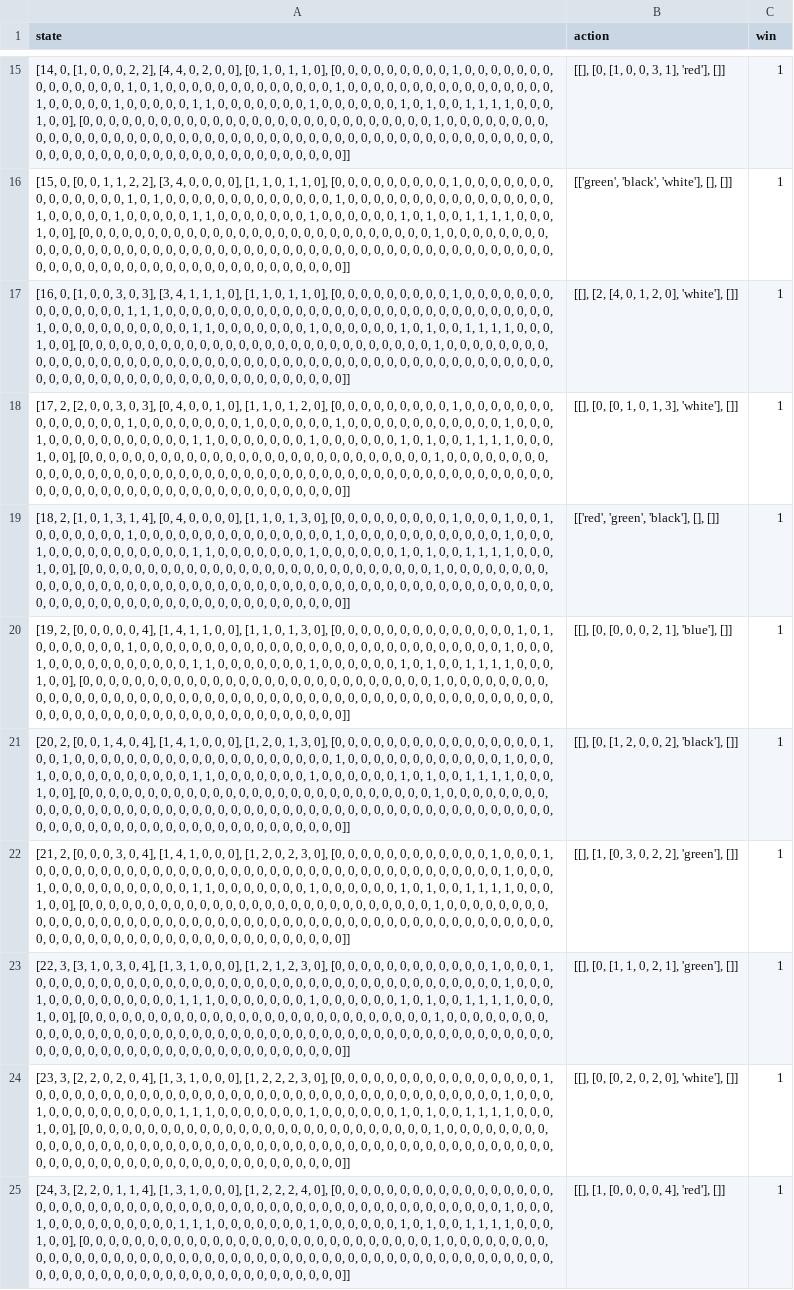
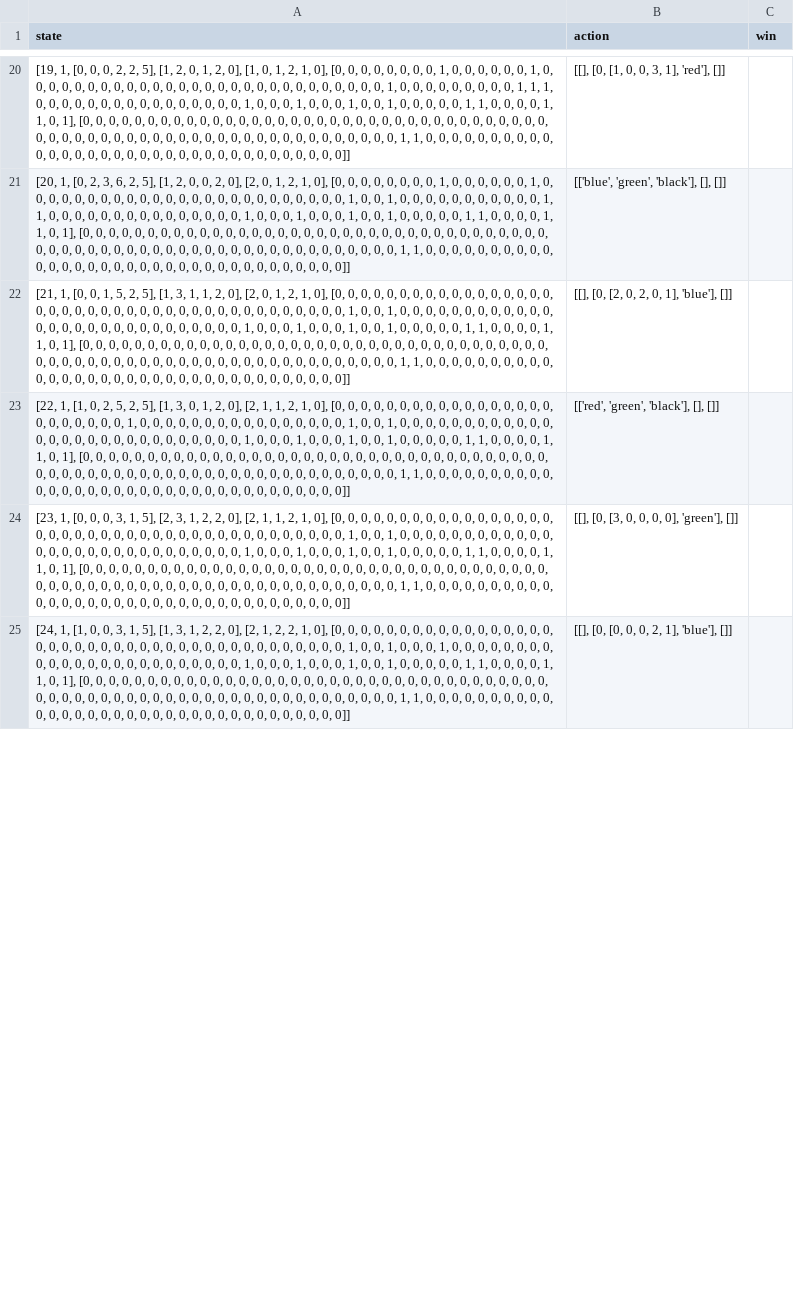
Before and after one commit to dangthevang/gym-splendor, a CSV file: State_tam_4.csv, drawn as a sheet; only a part is shown, gaps mark what is left out; removed rows and columns are numbered as before the commit, all else as after; the diff covers the shown part only; the diff names each change by its address in the sheet, - before the commit and + after, or states it on an @@ line.

```diff
--- a/State_tam_4.csv
+++ b/State_tam_4.csv
-A20 (state): [14, 0, [1, 0, 0, 0, 2, 2], [4, 4, 0, 2, 0, 0], [0, 1, 0, 1, 1, 0], [0, 0, 0, 0, 0, 0, 0, 0, 0, 1, 0, 0, 0, 0, 0, 0, 0, 0, 0, 0, 0, 0, 0, 0, 1, 0, 1, 0, 0, 0, 0, 0, 0, 0, 0, 0, 0, 0, 0, 0, 1, 0, 0, 0, 0, 0, 0, 0, 0, 0, 0, 0, 0, 0, 0, 0, 0, 1, 0, 0, 0, 0, 0, 1, 0, 0, 0, 0, 0, 1, 1, 0, 0, 0, 0, 0, 0, 0, 1, 0, 0, 0, 0, 0, 0, 1, 0, 1, 0, 0, 1, 1, 1, 1, 0, 0, 0, 1, 0, 0], [0, 0, 0, 0, 0, 0, 0, 0, 0, 0, 0, 0, 0, 0, 0, 0, 0, 0, 0, 0, 0, 0, 0, 0, 0, 0, 0, 1, 0, 0, 0, 0, 0, 0, 0, 0, 0, 0, 0, 0, 0, 0, 0, 0, 0, 0, 0, 0, 0, 0, 0, 0, 0, 0, 0, 0, 0, 0, 0, 0, 0, 0, 0, 0, 0, 0, 0, 0,…
+A20 (state): [19, 1, [0, 0, 0, 2, 2, 5], [1, 2, 0, 1, 2, 0], [1, 0, 1, 2, 1, 0], [0, 0, 0, 0, 0, 0, 0, 0, 1, 0, 0, 0, 0, 0, 0, 1, 0, 0, 0, 0, 0, 0, 0, 0, 0, 0, 0, 0, 0, 0, 0, 0, 0, 0, 0, 0, 0, 0, 0, 0, 0, 0, 0, 0, 1, 0, 0, 0, 0, 0, 0, 0, 0, 0, 1, 1, 1, 0, 0, 0, 0, 0, 0, 0, 0, 0, 0, 0, 0, 0, 0, 0, 0, 1, 0, 0, 0, 1, 0, 0, 0, 1, 0, 0, 1, 0, 0, 0, 0, 0, 1, 1, 0, 0, 0, 0, 1, 1, 0, 1], [0, 0, 0, 0, 0, 0, 0, 0, 0, 0, 0, 0, 0, 0, 0, 0, 0, 0, 0, 0, 0, 0, 0, 0, 0, 0, 0, 0, 0, 0, 0, 0, 0, 0, 0, 0, 0, 0, 0, 0, 0, 0, 0, 0, 0, 0, 0, 0, 0, 0, 0, 0, 0, 0, 0, 0, 0, 0, 0, 0, 0, 0, 0, 0, 1, 1, 0, 0,…
-C20 (win): 1
+C20 (win): (empty)
-row 16: [15, 0, [0, 0, 1, 1, 2, 2], [3, 4, 0, 0, 0, 0], [1, 1, 0, 1, 1, 0], [0, 0, 0, 0, 0, 0, 0, 0, 0, 1, 0, 0, 0, 0, 0, 0, 0, 0, 0, 0, 0, 0, 0, 0, 1, 0, 1, 0, 0, 0, 0, 0, 0, 0, 0, 0, 0, 0, 0, 0, 1, 0, 0, 0, 0, 0, 0, 0, 0, 0, 0, 0, 0, 0, 0, 0, 0, 1, 0, 0, 0, 0, 0, 1, 0, 0, 0, 0, 0, 1, 1, 0, 0, 0, 0, 0, 0, 0, 1, 0, 0, 0, 0, 0, 0, 1, 0, 1, 0, 0, 1, 1, 1, 1, 0, 0, 0, 1, 0, 0], [0, 0, 0, 0, 0, 0, 0, 0, 0, 0, 0, 0, 0, 0, 0, 0, 0, 0, 0, 0, 0, 0, 0, 0, 0, 0, 0, 1, 0, 0, 0, 0, 0, 0, 0, 0, 0, 0, 0, 0, 0, 0, 0, 0, 0, 0, 0, 0, 0, 0, 0, 0, 0, 0, 0, 0, 0, 0, 0, 0, 0, 0, 0, 0, 0, 0, 0, 0, 0, 0, 0, 0, 0, 0, 0, 0, 0, 0, 0, 0, 0, 0, 0, 0, 0, 0, 0, 0, 0, 0, 0, 0, 0, 0, 0, 0, 0, 0, 0, 0]] | [['green', 'black', 'white'], [], []] | 1
-row 17: [16, 0, [1, 0, 0, 3, 0, 3], [3, 4, 1, 1, 1, 0], [1, 1, 0, 1, 1, 0], [0, 0, 0, 0, 0, 0, 0, 0, 0, 1, 0, 0, 0, 0, 0, 0, 0, 0, 0, 0, 0, 0, 0, 0, 1, 1, 1, 0, 0, 0, 0, 0, 0, 0, 0, 0, 0, 0, 0, 0, 0, 0, 0, 0, 0, 0, 0, 0, 0, 0, 0, 0, 0, 0, 0, 0, 0, 1, 0, 0, 0, 0, 0, 0, 0, 0, 0, 0, 0, 1, 1, 0, 0, 0, 0, 0, 0, 0, 1, 0, 0, 0, 0, 0, 0, 1, 0, 1, 0, 0, 1, 1, 1, 1, 0, 0, 0, 1, 0, 0], [0, 0, 0, 0, 0, 0, 0, 0, 0, 0, 0, 0, 0, 0, 0, 0, 0, 0, 0, 0, 0, 0, 0, 0, 0, 0, 0, 1, 0, 0, 0, 0, 0, 0, 0, 0, 0, 0, 0, 0, 0, 0, 0, 0, 0, 0, 0, 0, 0, 0, 0, 0, 0, 0, 0, 0, 0, 0, 0, 0, 0, 0, 0, 0, 0, 0, 0, 0, 0, 0, 0, 0, 0, 0, 0, 0, 0, 0, 0, 0, 0, 0, 0, 0, 0, 0, 0, 0, 0, 0, 0, 0, 0, 0, 0, 0, 0, 0, 0, 0]] | [[], [2, [4, 0, 1, 2, 0], 'white'], []] | 1
-row 18: [17, 2, [2, 0, 0, 3, 0, 3], [0, 4, 0, 0, 1, 0], [1, 1, 0, 1, 2, 0], [0, 0, 0, 0, 0, 0, 0, 0, 0, 1, 0, 0, 0, 0, 0, 0, 0, 0, 0, 0, 0, 0, 0, 0, 1, 0, 0, 0, 0, 0, 0, 0, 0, 1, 0, 0, 0, 0, 0, 0, 1, 0, 0, 0, 0, 0, 0, 0, 0, 0, 0, 0, 0, 1, 0, 0, 0, 1, 0, 0, 0, 0, 0, 0, 0, 0, 0, 0, 0, 1, 1, 0, 0, 0, 0, 0, 0, 0, 1, 0, 0, 0, 0, 0, 0, 1, 0, 1, 0, 0, 1, 1, 1, 1, 0, 0, 0, 1, 0, 0], [0, 0, 0, 0, 0, 0, 0, 0, 0, 0, 0, 0, 0, 0, 0, 0, 0, 0, 0, 0, 0, 0, 0, 0, 0, 0, 0, 1, 0, 0, 0, 0, 0, 0, 0, 0, 0, 0, 0, 0, 0, 0, 0, 0, 0, 0, 0, 0, 0, 0, 0, 0, 0, 0, 0, 0, 0, 0, 0, 0, 0, 0, 0, 0, 0, 0, 0, 0, 0, 0, 0, 0, 0, 0, 0, 0, 0, 0, 0, 0, 0, 0, 0, 0, 0, 0, 0, 0, 0, 0, 0, 0, 0, 0, 0, 0, 0, 0, 0, 0]] | [[], [0, [0, 1, 0, 1, 3], 'white'], []] | 1
+row 21: [20, 1, [0, 2, 3, 6, 2, 5], [1, 2, 0, 0, 2, 0], [2, 0, 1, 2, 1, 0], [0, 0, 0, 0, 0, 0, 0, 0, 1, 0, 0, 0, 0, 0, 0, 1, 0, 0, 0, 0, 0, 0, 0, 0, 0, 0, 0, 0, 0, 0, 0, 0, 0, 0, 0, 0, 0, 0, 0, 0, 0, 1, 0, 0, 1, 0, 0, 0, 0, 0, 0, 0, 0, 0, 0, 0, 1, 1, 0, 0, 0, 0, 0, 0, 0, 0, 0, 0, 0, 0, 0, 0, 0, 1, 0, 0, 0, 1, 0, 0, 0, 1, 0, 0, 1, 0, 0, 0, 0, 0, 1, 1, 0, 0, 0, 0, 1, 1, 0, 1], [0, 0, 0, 0, 0, 0, 0, 0, 0, 0, 0, 0, 0, 0, 0, 0, 0, 0, 0, 0, 0, 0, 0, 0, 0, 0, 0, 0, 0, 0, 0, 0, 0, 0, 0, 0, 0, 0, 0, 0, 0, 0, 0, 0, 0, 0, 0, 0, 0, 0, 0, 0, 0, 0, 0, 0, 0, 0, 0, 0, 0, 0, 0, 0, 1, 1, 0, 0, 0, 0, 0, 0, 0, 0, 0, 0, 0, 0, 0, 0, 0, 0, 0, 0, 0, 0, 0, 0, 0, 0, 0, 0, 0, 0, 0, 0, 0, 0, 0, 0]] | [['blue', 'green', 'black'], [], []]
+row 22: [21, 1, [0, 0, 1, 5, 2, 5], [1, 3, 1, 1, 2, 0], [2, 0, 1, 2, 1, 0], [0, 0, 0, 0, 0, 0, 0, 0, 0, 0, 0, 0, 0, 0, 0, 0, 0, 0, 0, 0, 0, 0, 0, 0, 0, 0, 0, 0, 0, 0, 0, 0, 0, 0, 0, 0, 0, 0, 0, 0, 0, 1, 0, 0, 1, 0, 0, 0, 0, 0, 0, 0, 0, 0, 0, 0, 0, 0, 0, 0, 0, 0, 0, 0, 0, 0, 0, 0, 0, 0, 0, 0, 0, 1, 0, 0, 0, 1, 0, 0, 0, 1, 0, 0, 1, 0, 0, 0, 0, 0, 1, 1, 0, 0, 0, 0, 1, 1, 0, 1], [0, 0, 0, 0, 0, 0, 0, 0, 0, 0, 0, 0, 0, 0, 0, 0, 0, 0, 0, 0, 0, 0, 0, 0, 0, 0, 0, 0, 0, 0, 0, 0, 0, 0, 0, 0, 0, 0, 0, 0, 0, 0, 0, 0, 0, 0, 0, 0, 0, 0, 0, 0, 0, 0, 0, 0, 0, 0, 0, 0, 0, 0, 0, 0, 1, 1, 0, 0, 0, 0, 0, 0, 0, 0, 0, 0, 0, 0, 0, 0, 0, 0, 0, 0, 0, 0, 0, 0, 0, 0, 0, 0, 0, 0, 0, 0, 0, 0, 0, 0]] | [[], [0, [2, 0, 2, 0, 1], 'blue'], []]
-A23 (state): [18, 2, [1, 0, 1, 3, 1, 4], [0, 4, 0, 0, 0, 0], [1, 1, 0, 1, 3, 0], [0, 0, 0, 0, 0, 0, 0, 0, 0, 1, 0, 0, 0, 1, 0, 0, 1, 0, 0, 0, 0, 0, 0, 0, 1, 0, 0, 0, 0, 0, 0, 0, 0, 0, 0, 0, 0, 0, 0, 0, 1, 0, 0, 0, 0, 0, 0, 0, 0, 0, 0, 0, 0, 1, 0, 0, 0, 1, 0, 0, 0, 0, 0, 0, 0, 0, 0, 0, 0, 1, 1, 0, 0, 0, 0, 0, 0, 0, 1, 0, 0, 0, 0, 0, 0, 1, 0, 1, 0, 0, 1, 1, 1, 1, 0, 0, 0, 1, 0, 0], [0, 0, 0, 0, 0, 0, 0, 0, 0, 0, 0, 0, 0, 0, 0, 0, 0, 0, 0, 0, 0, 0, 0, 0, 0, 0, 0, 1, 0, 0, 0, 0, 0, 0, 0, 0, 0, 0, 0, 0, 0, 0, 0, 0, 0, 0, 0, 0, 0, 0, 0, 0, 0, 0, 0, 0, 0, 0, 0, 0, 0, 0, 0, 0, 0, 0, 0, 0,…
+A23 (state): [22, 1, [1, 0, 2, 5, 2, 5], [1, 3, 0, 1, 2, 0], [2, 1, 1, 2, 1, 0], [0, 0, 0, 0, 0, 0, 0, 0, 0, 0, 0, 0, 0, 0, 0, 0, 0, 0, 0, 0, 0, 0, 0, 0, 1, 0, 0, 0, 0, 0, 0, 0, 0, 0, 0, 0, 0, 0, 0, 0, 0, 1, 0, 0, 1, 0, 0, 0, 0, 0, 0, 0, 0, 0, 0, 0, 0, 0, 0, 0, 0, 0, 0, 0, 0, 0, 0, 0, 0, 0, 0, 0, 0, 1, 0, 0, 0, 1, 0, 0, 0, 1, 0, 0, 1, 0, 0, 0, 0, 0, 1, 1, 0, 0, 0, 0, 1, 1, 0, 1], [0, 0, 0, 0, 0, 0, 0, 0, 0, 0, 0, 0, 0, 0, 0, 0, 0, 0, 0, 0, 0, 0, 0, 0, 0, 0, 0, 0, 0, 0, 0, 0, 0, 0, 0, 0, 0, 0, 0, 0, 0, 0, 0, 0, 0, 0, 0, 0, 0, 0, 0, 0, 0, 0, 0, 0, 0, 0, 0, 0, 0, 0, 0, 0, 1, 1, 0, 0,…
-C23 (win): 1
+C23 (win): (empty)
+row 24: [23, 1, [0, 0, 0, 3, 1, 5], [2, 3, 1, 2, 2, 0], [2, 1, 1, 2, 1, 0], [0, 0, 0, 0, 0, 0, 0, 0, 0, 0, 0, 0, 0, 0, 0, 0, 0, 0, 0, 0, 0, 0, 0, 0, 0, 0, 0, 0, 0, 0, 0, 0, 0, 0, 0, 0, 0, 0, 0, 0, 0, 1, 0, 0, 1, 0, 0, 0, 0, 0, 0, 0, 0, 0, 0, 0, 0, 0, 0, 0, 0, 0, 0, 0, 0, 0, 0, 0, 0, 0, 0, 0, 0, 1, 0, 0, 0, 1, 0, 0, 0, 1, 0, 0, 1, 0, 0, 0, 0, 0, 1, 1, 0, 0, 0, 0, 1, 1, 0, 1], [0, 0, 0, 0, 0, 0, 0, 0, 0, 0, 0, 0, 0, 0, 0, 0, 0, 0, 0, 0, 0, 0, 0, 0, 0, 0, 0, 0, 0, 0, 0, 0, 0, 0, 0, 0, 0, 0, 0, 0, 0, 0, 0, 0, 0, 0, 0, 0, 0, 0, 0, 0, 0, 0, 0, 0, 0, 0, 0, 0, 0, 0, 0, 0, 1, 1, 0, 0, 0, 0, 0, 0, 0, 0, 0, 0, 0, 0, 0, 0, 0, 0, 0, 0, 0, 0, 0, 0, 0, 0, 0, 0, 0, 0, 0, 0, 0, 0, 0, 0]] | [[], [0, [3, 0, 0, 0, 0], 'green'], []]
-A25 (state): [19, 2, [0, 0, 0, 0, 0, 4], [1, 4, 1, 1, 0, 0], [1, 1, 0, 1, 3, 0], [0, 0, 0, 0, 0, 0, 0, 0, 0, 0, 0, 0, 0, 0, 1, 0, 1, 0, 0, 0, 0, 0, 0, 0, 1, 0, 0, 0, 0, 0, 0, 0, 0, 0, 0, 0, 0, 0, 0, 0, 0, 0, 0, 0, 0, 0, 0, 0, 0, 0, 0, 0, 0, 1, 0, 0, 0, 1, 0, 0, 0, 0, 0, 0, 0, 0, 0, 0, 0, 1, 1, 0, 0, 0, 0, 0, 0, 0, 1, 0, 0, 0, 0, 0, 0, 1, 0, 1, 0, 0, 1, 1, 1, 1, 0, 0, 0, 1, 0, 0], [0, 0, 0, 0, 0, 0, 0, 0, 0, 0, 0, 0, 0, 0, 0, 0, 0, 0, 0, 0, 0, 0, 0, 0, 0, 0, 0, 1, 0, 0, 0, 0, 0, 0, 0, 0, 0, 0, 0, 0, 0, 0, 0, 0, 0, 0, 0, 0, 0, 0, 0, 0, 0, 0, 0, 0, 0, 0, 0, 0, 0, 0, 0, 0, 0, 0, 0, 0,…
+A25 (state): [24, 1, [1, 0, 0, 3, 1, 5], [1, 3, 1, 2, 2, 0], [2, 1, 2, 2, 1, 0], [0, 0, 0, 0, 0, 0, 0, 0, 0, 0, 0, 0, 0, 0, 0, 0, 0, 0, 0, 0, 0, 0, 0, 0, 0, 0, 0, 0, 0, 0, 0, 0, 0, 0, 0, 0, 0, 0, 0, 0, 0, 1, 0, 0, 1, 0, 0, 0, 1, 0, 0, 0, 0, 0, 0, 0, 0, 0, 0, 0, 0, 0, 0, 0, 0, 0, 0, 0, 0, 0, 0, 0, 0, 1, 0, 0, 0, 1, 0, 0, 0, 1, 0, 0, 1, 0, 0, 0, 0, 0, 1, 1, 0, 0, 0, 0, 1, 1, 0, 1], [0, 0, 0, 0, 0, 0, 0, 0, 0, 0, 0, 0, 0, 0, 0, 0, 0, 0, 0, 0, 0, 0, 0, 0, 0, 0, 0, 0, 0, 0, 0, 0, 0, 0, 0, 0, 0, 0, 0, 0, 0, 0, 0, 0, 0, 0, 0, 0, 0, 0, 0, 0, 0, 0, 0, 0, 0, 0, 0, 0, 0, 0, 0, 0, 1, 1, 0, 0,…
-C25 (win): 1
+C25 (win): (empty)
-row 21: [20, 2, [0, 0, 1, 4, 0, 4], [1, 4, 1, 0, 0, 0], [1, 2, 0, 1, 3, 0], [0, 0, 0, 0, 0, 0, 0, 0, 0, 0, 0, 0, 0, 0, 0, 0, 1, 0, 0, 1, 0, 0, 0, 0, 0, 0, 0, 0, 0, 0, 0, 0, 0, 0, 0, 0, 0, 0, 0, 0, 1, 0, 0, 0, 0, 0, 0, 0, 0, 0, 0, 0, 0, 1, 0, 0, 0, 1, 0, 0, 0, 0, 0, 0, 0, 0, 0, 0, 0, 1, 1, 0, 0, 0, 0, 0, 0, 0, 1, 0, 0, 0, 0, 0, 0, 1, 0, 1, 0, 0, 1, 1, 1, 1, 0, 0, 0, 1, 0, 0], [0, 0, 0, 0, 0, 0, 0, 0, 0, 0, 0, 0, 0, 0, 0, 0, 0, 0, 0, 0, 0, 0, 0, 0, 0, 0, 0, 1, 0, 0, 0, 0, 0, 0, 0, 0, 0, 0, 0, 0, 0, 0, 0, 0, 0, 0, 0, 0, 0, 0, 0, 0, 0, 0, 0, 0, 0, 0, 0, 0, 0, 0, 0, 0, 0, 0, 0, 0, 0, 0, 0, 0, 0, 0, 0, 0, 0, 0, 0, 0, 0, 0, 0, 0, 0, 0, 0, 0, 0, 0, 0, 0, 0, 0, 0, 0, 0, 0, 0, 0]] | [[], [0, [1, 2, 0, 0, 2], 'black'], []] | 1
-row 22: [21, 2, [0, 0, 0, 3, 0, 4], [1, 4, 1, 0, 0, 0], [1, 2, 0, 2, 3, 0], [0, 0, 0, 0, 0, 0, 0, 0, 0, 0, 0, 0, 1, 0, 0, 0, 1, 0, 0, 0, 0, 0, 0, 0, 0, 0, 0, 0, 0, 0, 0, 0, 0, 0, 0, 0, 0, 0, 0, 0, 0, 0, 0, 0, 0, 0, 0, 0, 0, 0, 0, 0, 0, 1, 0, 0, 0, 1, 0, 0, 0, 0, 0, 0, 0, 0, 0, 0, 0, 1, 1, 0, 0, 0, 0, 0, 0, 0, 1, 0, 0, 0, 0, 0, 0, 1, 0, 1, 0, 0, 1, 1, 1, 1, 0, 0, 0, 1, 0, 0], [0, 0, 0, 0, 0, 0, 0, 0, 0, 0, 0, 0, 0, 0, 0, 0, 0, 0, 0, 0, 0, 0, 0, 0, 0, 0, 0, 1, 0, 0, 0, 0, 0, 0, 0, 0, 0, 0, 0, 0, 0, 0, 0, 0, 0, 0, 0, 0, 0, 0, 0, 0, 0, 0, 0, 0, 0, 0, 0, 0, 0, 0, 0, 0, 0, 0, 0, 0, 0, 0, 0, 0, 0, 0, 0, 0, 0, 0, 0, 0, 0, 0, 0, 0, 0, 0, 0, 0, 0, 0, 0, 0, 0, 0, 0, 0, 0, 0, 0, 0]] | [[], [1, [0, 3, 0, 2, 2], 'green'], []] | 1
-row 23: [22, 3, [3, 1, 0, 3, 0, 4], [1, 3, 1, 0, 0, 0], [1, 2, 1, 2, 3, 0], [0, 0, 0, 0, 0, 0, 0, 0, 0, 0, 0, 0, 1, 0, 0, 0, 1, 0, 0, 0, 0, 0, 0, 0, 0, 0, 0, 0, 0, 0, 0, 0, 0, 0, 0, 0, 0, 0, 0, 0, 0, 0, 0, 0, 0, 0, 0, 0, 0, 0, 0, 0, 0, 1, 0, 0, 0, 1, 0, 0, 0, 0, 0, 0, 0, 0, 0, 0, 1, 1, 1, 0, 0, 0, 0, 0, 0, 0, 1, 0, 0, 0, 0, 0, 0, 1, 0, 1, 0, 0, 1, 1, 1, 1, 0, 0, 0, 1, 0, 0], [0, 0, 0, 0, 0, 0, 0, 0, 0, 0, 0, 0, 0, 0, 0, 0, 0, 0, 0, 0, 0, 0, 0, 0, 0, 0, 0, 1, 0, 0, 0, 0, 0, 0, 0, 0, 0, 0, 0, 0, 0, 0, 0, 0, 0, 0, 0, 0, 0, 0, 0, 0, 0, 0, 0, 0, 0, 0, 0, 0, 0, 0, 0, 0, 0, 0, 0, 0, 0, 0, 0, 0, 0, 0, 0, 0, 0, 0, 0, 0, 0, 0, 0, 0, 0, 0, 0, 0, 0, 0, 0, 0, 0, 0, 0, 0, 0, 0, 0, 0]] | [[], [0, [1, 1, 0, 2, 1], 'green'], []] | 1
-row 24: [23, 3, [2, 2, 0, 2, 0, 4], [1, 3, 1, 0, 0, 0], [1, 2, 2, 2, 3, 0], [0, 0, 0, 0, 0, 0, 0, 0, 0, 0, 0, 0, 0, 0, 0, 0, 1, 0, 0, 0, 0, 0, 0, 0, 0, 0, 0, 0, 0, 0, 0, 0, 0, 0, 0, 0, 0, 0, 0, 0, 0, 0, 0, 0, 0, 0, 0, 0, 0, 0, 0, 0, 0, 1, 0, 0, 0, 1, 0, 0, 0, 0, 0, 0, 0, 0, 0, 0, 1, 1, 1, 0, 0, 0, 0, 0, 0, 0, 1, 0, 0, 0, 0, 0, 0, 1, 0, 1, 0, 0, 1, 1, 1, 1, 0, 0, 0, 1, 0, 0], [0, 0, 0, 0, 0, 0, 0, 0, 0, 0, 0, 0, 0, 0, 0, 0, 0, 0, 0, 0, 0, 0, 0, 0, 0, 0, 0, 1, 0, 0, 0, 0, 0, 0, 0, 0, 0, 0, 0, 0, 0, 0, 0, 0, 0, 0, 0, 0, 0, 0, 0, 0, 0, 0, 0, 0, 0, 0, 0, 0, 0, 0, 0, 0, 0, 0, 0, 0, 0, 0, 0, 0, 0, 0, 0, 0, 0, 0, 0, 0, 0, 0, 0, 0, 0, 0, 0, 0, 0, 0, 0, 0, 0, 0, 0, 0, 0, 0, 0, 0]] | [[], [0, [0, 2, 0, 2, 0], 'white'], []] | 1
-row 25: [24, 3, [2, 2, 0, 1, 1, 4], [1, 3, 1, 0, 0, 0], [1, 2, 2, 2, 4, 0], [0, 0, 0, 0, 0, 0, 0, 0, 0, 0, 0, 0, 0, 0, 0, 0, 0, 0, 0, 0, 0, 0, 0, 0, 0, 0, 0, 0, 0, 0, 0, 0, 0, 0, 0, 0, 0, 0, 0, 0, 0, 0, 0, 0, 0, 0, 0, 0, 0, 0, 0, 0, 0, 1, 0, 0, 0, 1, 0, 0, 0, 0, 0, 0, 0, 0, 0, 0, 1, 1, 1, 0, 0, 0, 0, 0, 0, 0, 1, 0, 0, 0, 0, 0, 0, 1, 0, 1, 0, 0, 1, 1, 1, 1, 0, 0, 0, 1, 0, 0], [0, 0, 0, 0, 0, 0, 0, 0, 0, 0, 0, 0, 0, 0, 0, 0, 0, 0, 0, 0, 0, 0, 0, 0, 0, 0, 0, 1, 0, 0, 0, 0, 0, 0, 0, 0, 0, 0, 0, 0, 0, 0, 0, 0, 0, 0, 0, 0, 0, 0, 0, 0, 0, 0, 0, 0, 0, 0, 0, 0, 0, 0, 0, 0, 0, 0, 0, 0, 0, 0, 0, 0, 0, 0, 0, 0, 0, 0, 0, 0, 0, 0, 0, 0, 0, 0, 0, 0, 0, 0, 0, 0, 0, 0, 0, 0, 0, 0, 0, 0]] | [[], [1, [0, 0, 0, 0, 4], 'red'], []] | 1
```
Also changed, not shown: 21 added rows, 14 removed rows and 10 edited cells elsewhere in this file, State_tam_1.csv, State_tam_2.csv, 1 other file.
